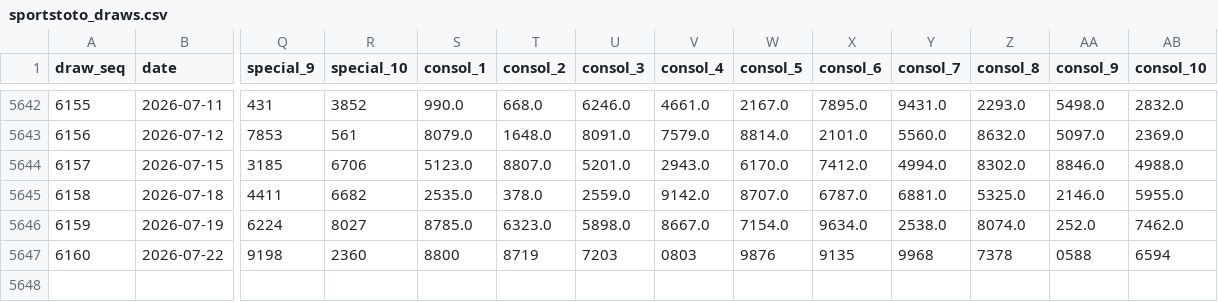
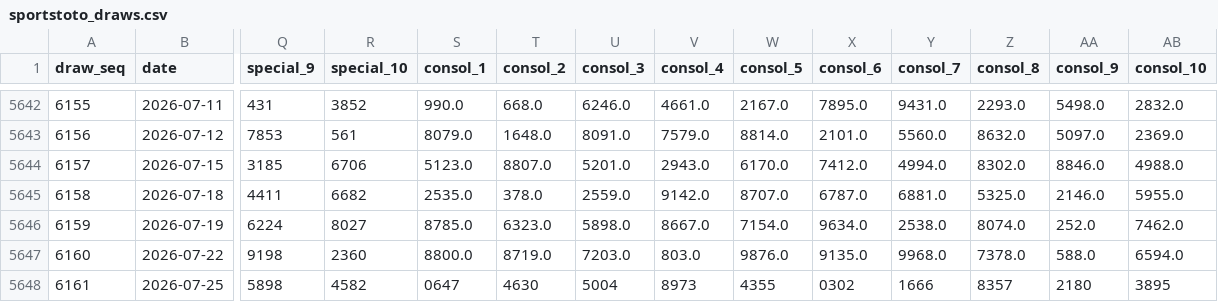
Before and after one commit to deadboy18/malaysia-4d, a CSV file: data/sportstoto_draws.csv, drawn as a sheet; only a part is shown, gaps mark what is left out; rows hold the shown columns only; the diff names each change by its address in the sheet, - before the commit and + after, or states it on an @@ line.

```diff
--- a/data/sportstoto_draws.csv
+++ b/data/sportstoto_draws.csv
-S5647 (consol_1): 8800
+S5647 (consol_1): 8800.0
-T5647 (consol_2): 8719
+T5647 (consol_2): 8719.0
-U5647 (consol_3): 7203
+U5647 (consol_3): 7203.0
-V5647 (consol_4): 0803
+V5647 (consol_4): 803.0
-W5647 (consol_5): 9876
+W5647 (consol_5): 9876.0
-X5647 (consol_6): 9135
+X5647 (consol_6): 9135.0
-Y5647 (consol_7): 9968
+Y5647 (consol_7): 9968.0
-Z5647 (consol_8): 7378
+Z5647 (consol_8): 7378.0
-AA5647 (consol_9): 0588
+AA5647 (consol_9): 588.0
-AB5647 (consol_10): 6594
+AB5647 (consol_10): 6594.0
+row 5648: 6161 | 2026-07-25 | 5898 | 4582 | 0647 | 4630 | 5004 | 8973 | 4355 | 0302 | 1666 | 8357 | 2180 | 3895
```
Also changed, not shown: data/damacai_draws.csv, data/magnum_draws.csv, 4 other files.
